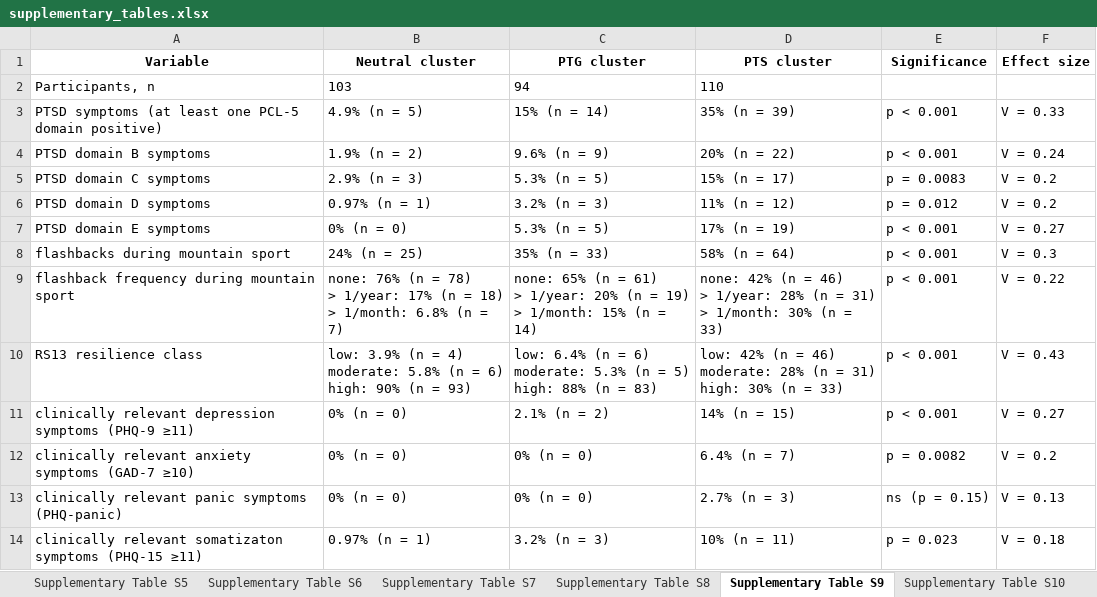
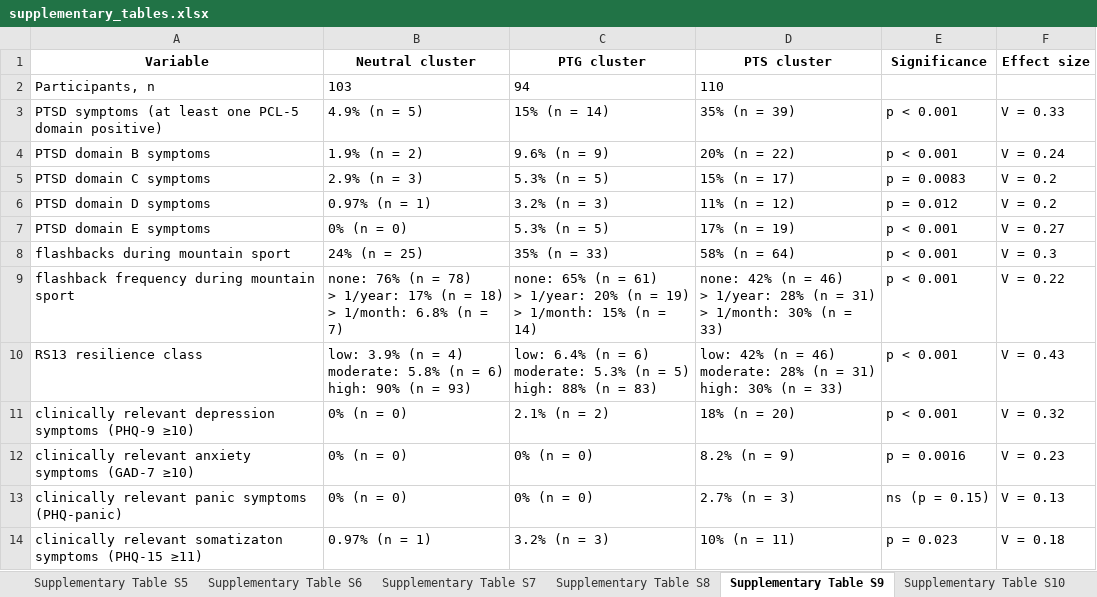
Before and after one commit to PiotrTymoszuk/mental_accident, an Excel workbook: paper/supplementary_tables.xlsx, sheet Supplementary Table S9, drawn as a sheet; values as stored, in another font and other column widths than the file's, no borders; the diff names each change by its address in the sheet, - before the commit and + after, or states it on an @@ line.

Commit message:
Revised figures, tables, manuscript and supplement

```diff
--- a/paper/supplementary_tables.xlsx (sheet Supplementary Table S9)
+++ b/paper/supplementary_tables.xlsx (sheet Supplementary Table S9)
-A11 (Variable): …symptoms (PHQ-9 ≥11)
+A11 (Variable): …symptoms (PHQ-9 ≥10)
-D11 (PTS cluster): 14% (n = 15)
+D11 (PTS cluster): 18% (n = 20)
-F11 (Effect size): V = 0.27
+F11 (Effect size): V = 0.32
-D12 (PTS cluster): 6.4% (n = 7)
+D12 (PTS cluster): 8.2% (n = 9)
-E12 (Significance): p = 0.0082
+E12 (Significance): p = 0.0016
-F12 (Effect size): V = 0.2
+F12 (Effect size): V = 0.23
```
Also changed, not shown: sheet Supplementary Table S14, sheet Supplementary Table S13, sheet Supplementary Table S10, sheet Supplementary Table S12, sheet Supplementary Table S4, sheet Supplementary Table S1, 1 more sheet, paper/tables.xlsx, 33 other files.
